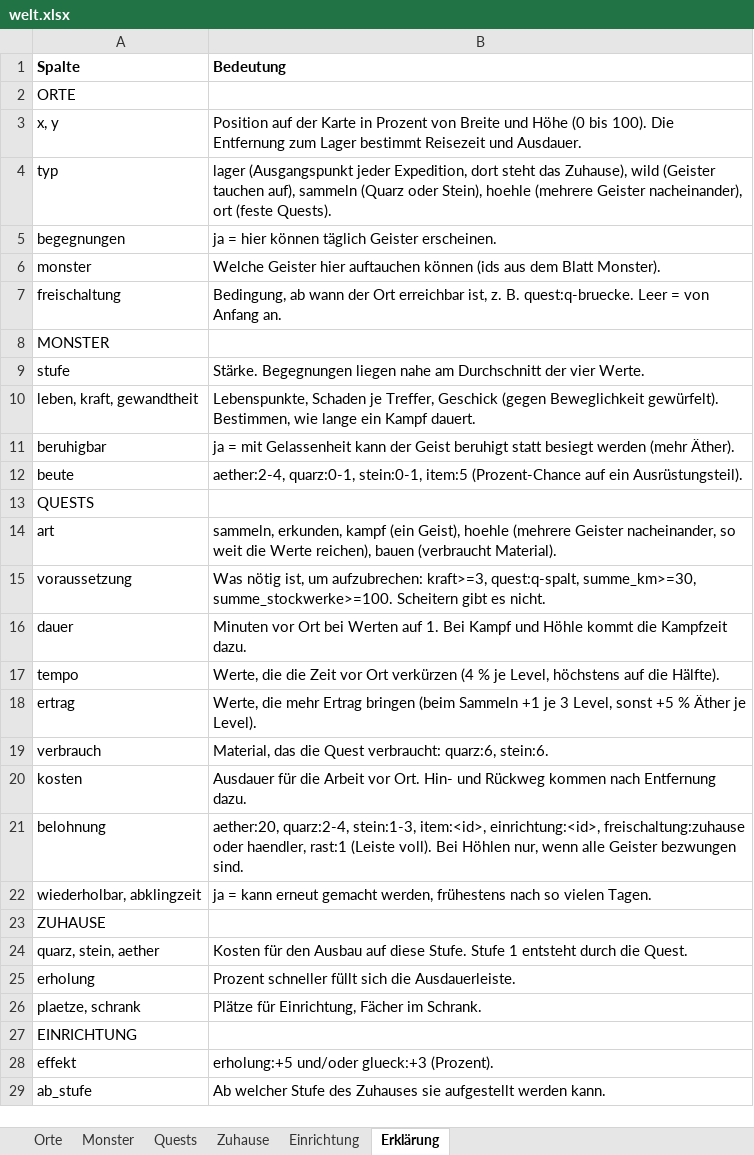
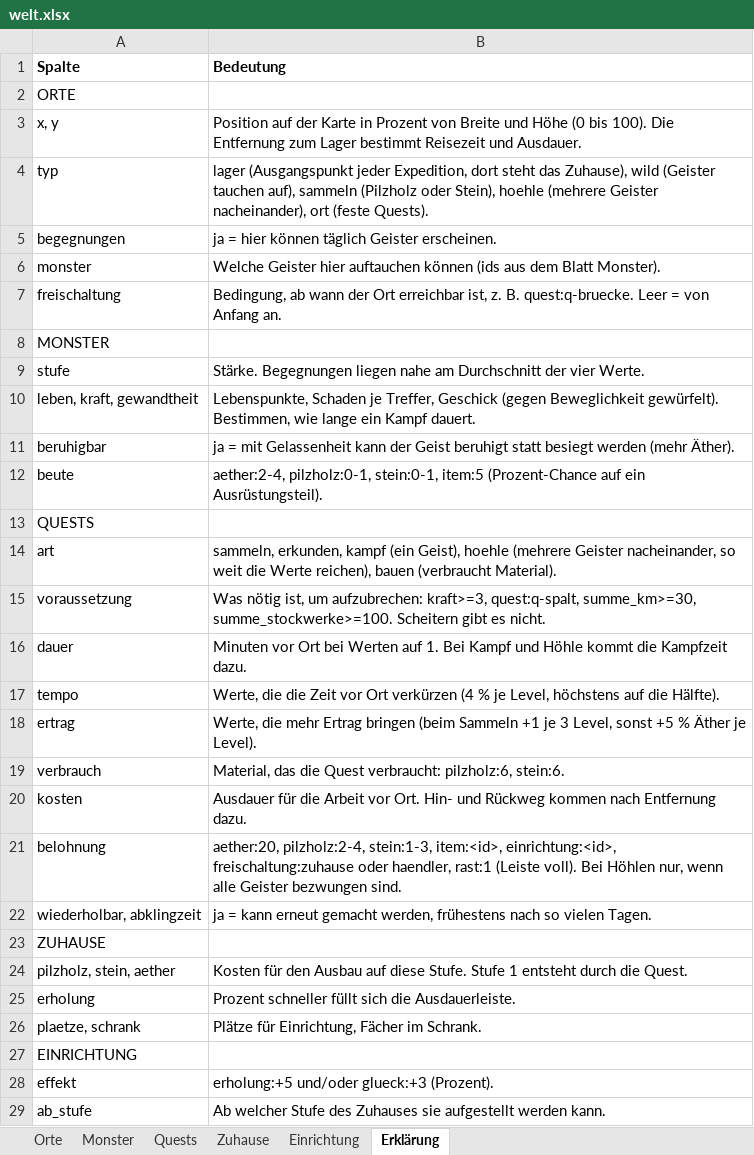
Before and after one commit to AlvaVanWilk/Envoy, an Excel workbook: data/welt.xlsx, sheet Erklärung, drawn as a sheet; values as stored, in another font and other column widths than the file's, no borders; the diff names each change by its address in the sheet, - before the commit and + after, or states it on an @@ line.

```diff
--- a/data/welt.xlsx (sheet Erklärung)
+++ b/data/welt.xlsx (sheet Erklärung)
-B4 (Bedeutung): …auf), sammeln (Quarz oder Stein),…
+B4 (Bedeutung): …auf), sammeln (Pilzholz oder Stein),…
-B12 (Bedeutung): aether:2-4, quarz:0-1, stein:0-1, item:5…
+B12 (Bedeutung): aether:2-4, pilzholz:0-1, stein:0-1, item:5…
-B19 (Bedeutung): …Quest verbraucht: quarz:6, stein:6.
+B19 (Bedeutung): …Quest verbraucht: pilzholz:6, stein:6.
-B21 (Bedeutung): aether:20, quarz:2-4, stein:1-3, item:<id>,…
+B21 (Bedeutung): aether:20, pilzholz:2-4, stein:1-3, item:<id>,…
-A24 (Spalte): quarz, stein, aether
+A24 (Spalte): pilzholz, stein, aether
```
Also changed, not shown: sheet Quests, sheet Orte, sheet Zuhause, sheet Monster, 27 other files.
